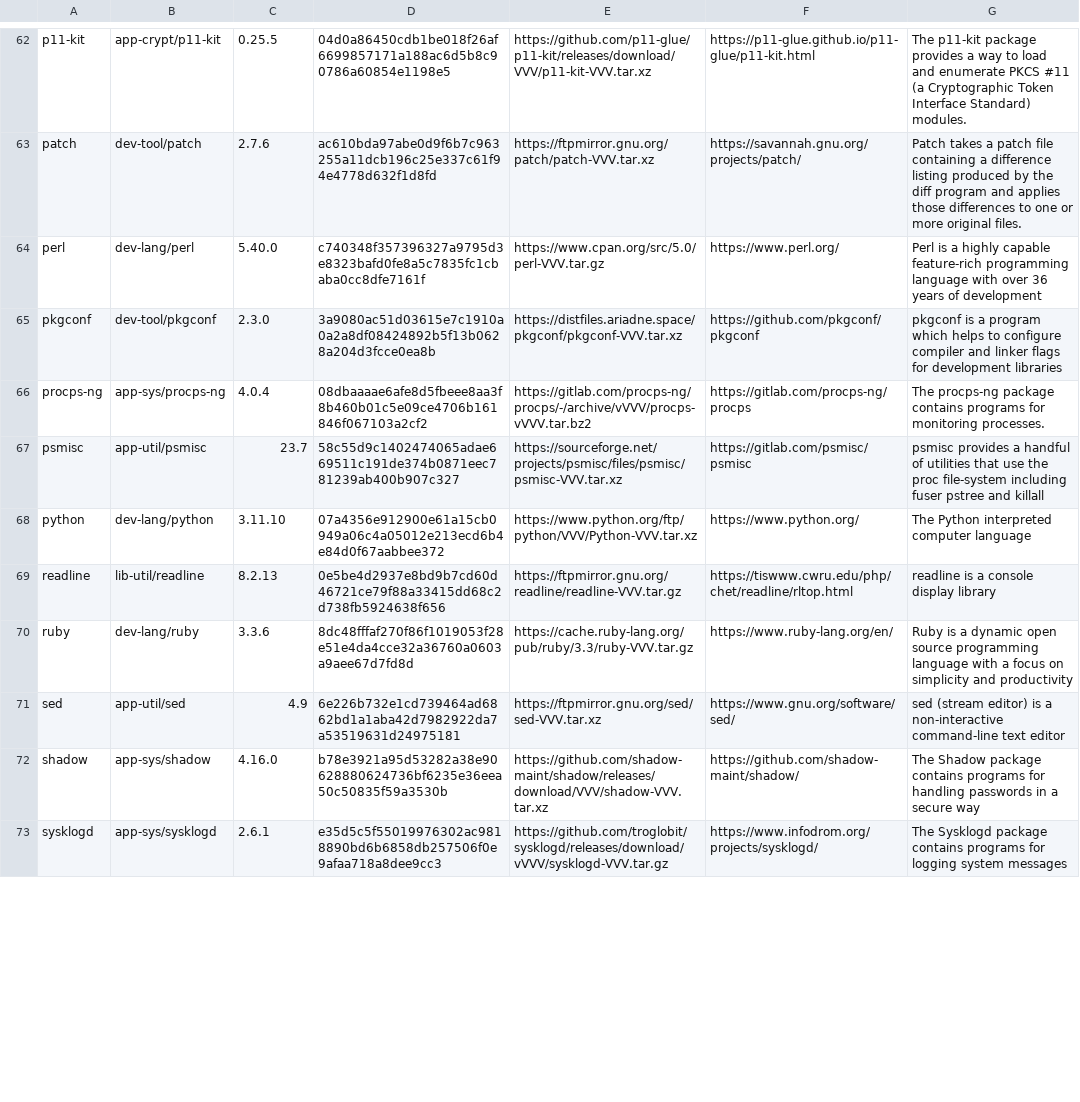
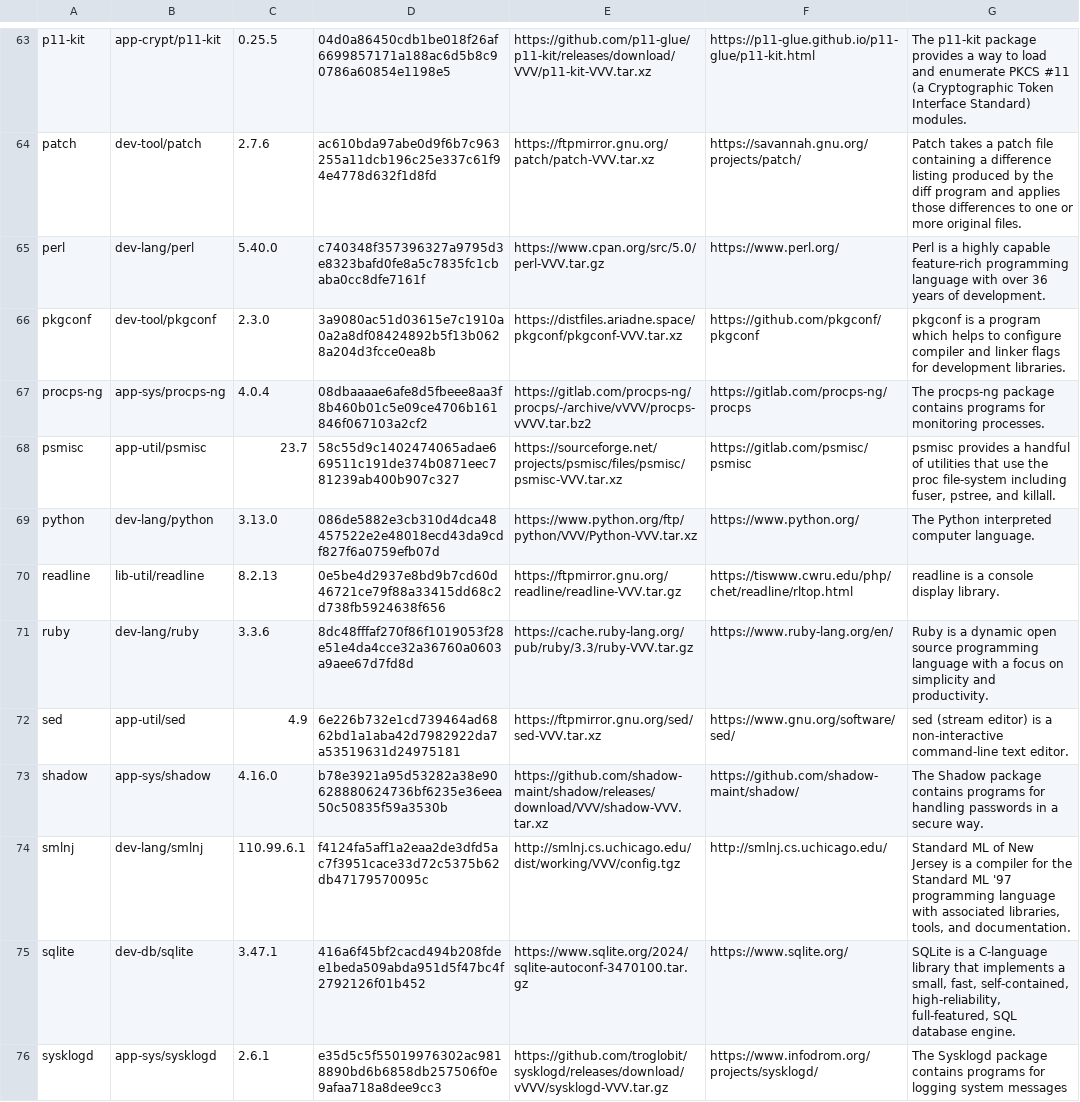
Before and after one commit to DarrenKirby/builds, a CSV file: scripts/builds-stable.csv, drawn as a sheet; only a part is shown, gaps mark what is left out; the diff covers the shown part only.

Commit message:
Added gambit, smlnj, sqlite, and version bump python

```diff
--- a/scripts/builds-stable.csv
+++ b/scripts/builds-stable.csv
@@ -63,11 +64,13 @@ p11-kit;app-crypt/p11-kit;0.25.5;04d0a86450cdb1be018f26af6699857171a188ac6d5b8c9
 patch;dev-tool/patch;2.7.6;ac610bda97abe0d9f6b7c963255a11dcb196c25e337c61f94e4778d632f1d8fd;https://ftpmirror.gnu.org/patch/patch-VVV.tar.xz;https://savannah.gnu.org/projects/patch/;Patch takes a patch file containing a difference listing produced by the diff program and applies those differences to one or more original files.
-perl;dev-lang/perl;5.40.0;c740348f357396327a9795d3e8323bafd0fe8a5c7835fc1cbaba0cc8dfe7161f;https://www.cpan.org/src/5.0/perl-VVV.tar.gz;https://www.perl.org/;Perl is a highly capable feature-rich programming language with over 36 years of development
-pkgconf;dev-tool/pkgconf;2.3.0;3a9080ac51d03615e7c1910a0a2a8df08424892b5f13b0628a204d3fcce0ea8b;https://distfiles.ariadne.space/pkgconf/pkgconf-VVV.tar.xz;https://github.com/pkgconf/pkgconf;pkgconf is a program which helps to configure compiler and linker flags for development libraries
+perl;dev-lang/perl;5.40.0;c740348f357396327a9795d3e8323bafd0fe8a5c7835fc1cbaba0cc8dfe7161f;https://www.cpan.org/src/5.0/perl-VVV.tar.gz;https://www.perl.org/;Perl is a highly capable feature-rich programming language with over 36 years of development.
+pkgconf;dev-tool/pkgconf;2.3.0;3a9080ac51d03615e7c1910a0a2a8df08424892b5f13b0628a204d3fcce0ea8b;https://distfiles.ariadne.space/pkgconf/pkgconf-VVV.tar.xz;https://github.com/pkgconf/pkgconf;pkgconf is a program which helps to configure compiler and linker flags for development libraries.
 procps-ng;app-sys/procps-ng;4.0.4;08dbaaaae6afe8d5fbeee8aa3f8b460b01c5e09ce4706b161846f067103a2cf2;https://gitlab.com/procps-ng/procps/-/archive/vVVV/procps-vVVV.tar.bz2;https://gitlab.com/procps-ng/procps;The procps-ng package contains programs for monitoring processes.
-psmisc;app-util/psmisc;23.7;58c55d9c1402474065adae669511c191de374b0871eec781239ab400b907c327;https://sourceforge.net/projects/psmisc/files/psmisc/psmisc-VVV.tar.xz;https://gitlab.com/psmisc/psmisc;psmisc provides a handful of utilities that use the proc file-system including fuser pstree and killall
-python;dev-lang/python;3.11.10;07a4356e912900e61a15cb0949a06c4a05012e213ecd6b4e84d0f67aabbee372;https://www.python.org/ftp/python/VVV/Python-VVV.tar.xz;https://www.python.org/;The Python interpreted computer language
-readline;lib-util/readline;8.2.13;0e5be4d2937e8bd9b7cd60d46721ce79f88a33415dd68c2d738fb5924638f656;https://ftpmirror.gnu.org/readline/readline-VVV.tar.gz;https://tiswww.cwru.edu/php/chet/readline/rltop.html;readline is a console display library
-ruby;dev-lang/ruby;3.3.6;8dc48fffaf270f86f1019053f28e51e4da4cce32a36760a0603a9aee67d7fd8d;https://cache.ruby-lang.org/pub/ruby/3.3/ruby-VVV.tar.gz;https://www.ruby-lang.org/en/;Ruby is a dynamic open source programming language with a focus on simplicity and productivity
-sed;app-util/sed;4.9;6e226b732e1cd739464ad6862bd1a1aba42d7982922da7a53519631d24975181;https://ftpmirror.gnu.org/sed/sed-VVV.tar.xz;https://www.gnu.org/software/sed/;sed (stream editor) is a non-interactive command-line text editor
-shadow;app-sys/shadow;4.16.0;b78e3921a95d53282a38e90628880624736bf6235e36eea50c50835f59a3530b;https://github.com/shadow-maint/shadow/releases/download/VVV/shadow-VVV.tar.xz;https://github.com/shadow-maint/shadow/;The Shadow package contains programs for handling passwords in a secure way
+psmisc;app-util/psmisc;23.7;58c55d9c1402474065adae669511c191de374b0871eec781239ab400b907c327;https://sourceforge.net/projects/psmisc/files/psmisc/psmisc-VVV.tar.xz;https://gitlab.com/psmisc/psmisc;psmisc provides a handful of utilities that use the proc file-system including fuser, pstree, and killall.
+python;dev-lang/python;3.13.0;086de5882e3cb310d4dca48457522e2e48018ecd43da9cdf827f6a0759efb07d;https://www.python.org/ftp/python/VVV/Python-VVV.tar.xz;https://www.python.org/;The Python interpreted computer language.
+readline;lib-util/readline;8.2.13;0e5be4d2937e8bd9b7cd60d46721ce79f88a33415dd68c2d738fb5924638f656;https://ftpmirror.gnu.org/readline/readline-VVV.tar.gz;https://tiswww.cwru.edu/php/chet/readline/rltop.html;readline is a console display library.
+ruby;dev-lang/ruby;3.3.6;8dc48fffaf270f86f1019053f28e51e4da4cce32a36760a0603a9aee67d7fd8d;https://cache.ruby-lang.org/pub/ruby/3.3/ruby-VVV.tar.gz;https://www.ruby-lang.org/en/;Ruby is a dynamic open source programming language with a focus on simplicity and productivity.
+sed;app-util/sed;4.9;6e226b732e1cd739464ad6862bd1a1aba42d7982922da7a53519631d24975181;https://ftpmirror.gnu.org/sed/sed-VVV.tar.xz;https://www.gnu.org/software/sed/;sed (stream editor) is a non-interactive command-line text editor.
+shadow;app-sys/shadow;4.16.0;b78e3921a95d53282a38e90628880624736bf6235e36eea50c50835f59a3530b;https://github.com/shadow-maint/shadow/releases/download/VVV/shadow-VVV.tar.xz;https://github.com/shadow-maint/shadow/;The Shadow package contains programs for handling passwords in a secure way.
+smlnj;dev-lang/smlnj;110.99.6.1;f4124fa5aff1a2eaa2de3dfd5ac7f3951cace33d72c5375b62db47179570095c;http://smlnj.cs.uchicago.edu/dist/working/VVV/config.tgz;http://smlnj.cs.uchicago.edu/;Standard ML of New Jersey is a compiler for the Standard ML '97 programming language with associated libraries, tools, and documentation.
+sqlite;dev-db/sqlite;3.47.1;416a6f45bf2cacd494b208fdee1beda509abda951d5f47bc4f2792126f01b452;https://www.sqlite.org/2024/sqlite-autoconf-3470100.tar.gz;https://www.sqlite.org/;SQLite is a C-language library that implements a small, fast, self-contained, high-reliability, full-featured, SQL database engine.
 sysklogd;app-sys/sysklogd;2.6.1;e35d5c5f55019976302ac9818890bd6b6858db257506f0e9afaa718a8dee9cc3;https://github.com/troglobit/sysklogd/releases/download/vVVV/sysklogd-VVV.tar.gz;https://www.infodrom.org/projects/sysklogd/;The Sysklogd package contains programs for logging system messages
```
Also changed, not shown: 1 added row and 62 edited cells elsewhere in this file.
